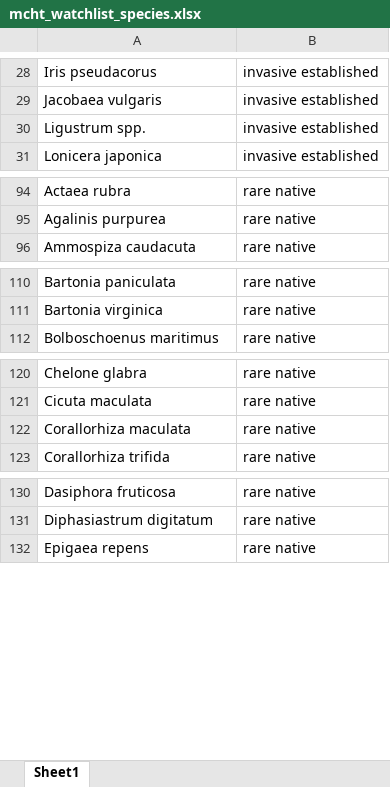
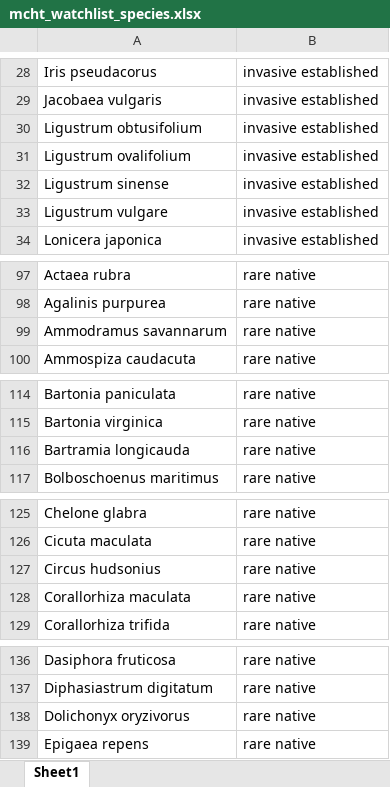
Before and after one commit to Kylelima21/MCHT_early_detection_system, an Excel workbook: email_alerts/www/datasets/mcht_watchlist_species.xlsx, sheet Sheet1, drawn as a sheet; only a part is shown, gaps mark what is left out; values as stored, in another font and other column widths than the file's, no borders; addresses are those after the commit; the diff covers the shown part only; the diff names each change by its address in the sheet, - before the commit and + after, or states it on an @@ line.

Commit message:
adding grassland bird species to watchlist

```diff
--- a/email_alerts/www/datasets/mcht_watchlist_species.xlsx (sheet Sheet1)
+++ b/email_alerts/www/datasets/mcht_watchlist_species.xlsx (sheet Sheet1)
+row 30: Ligustrum obtusifolium | invasive established
+row 31: Ligustrum ovalifolium | invasive established
-A32: Ligustrum spp.
+A32: Ligustrum sinense
+row 33: Ligustrum vulgare | invasive established
+row 99: Ammodramus savannarum | rare native
+row 116: Bartramia longicauda | rare native
+row 127: Circus hudsonius | rare native
+row 138: Dolichonyx oryzivorus | rare native
```
Also changed, not shown: 3 added rows elsewhere in this sheet, 2 other files.
